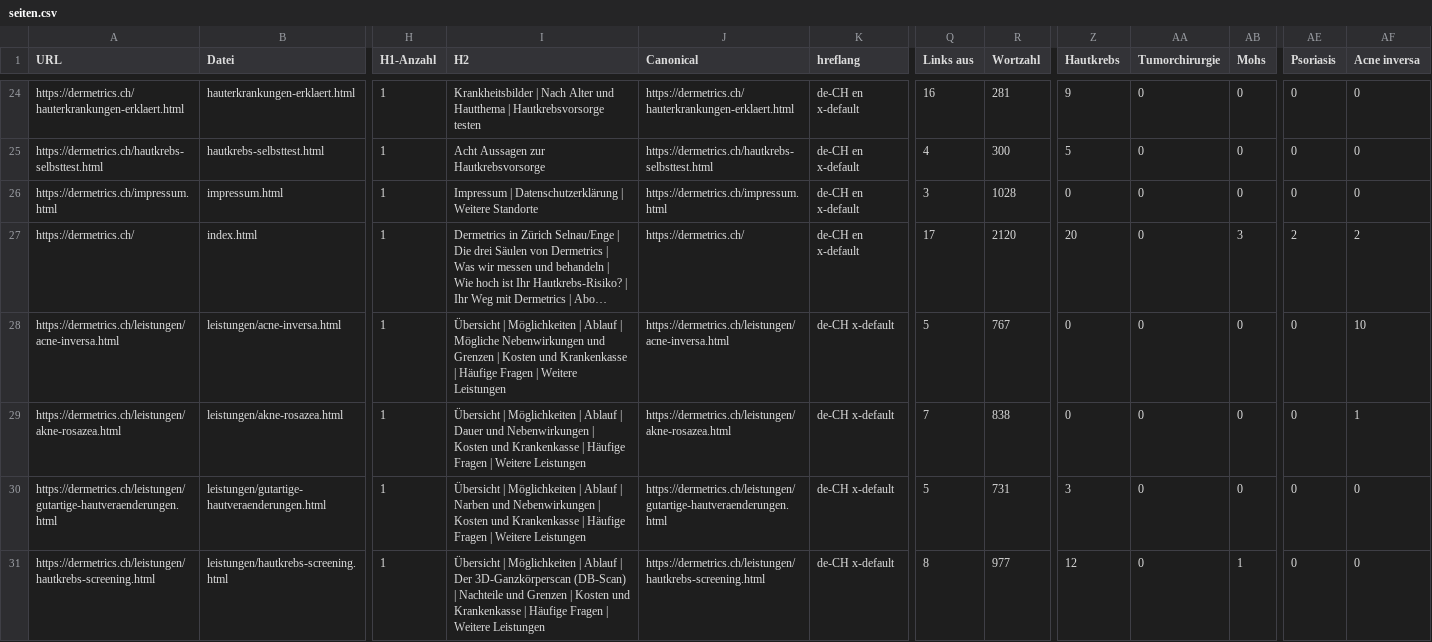
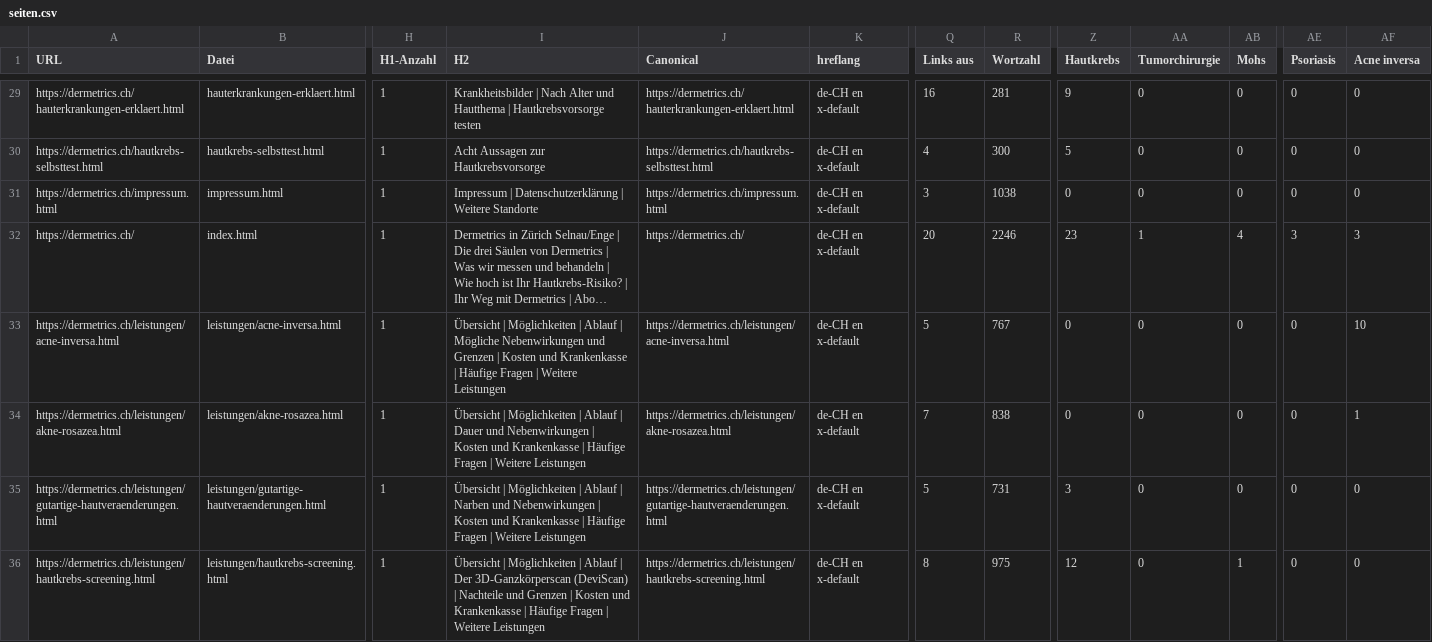
Before and after one commit to paulgeorg94-oss/Dermetrics-Website, a CSV file: audit/seiten.csv, drawn as a sheet; only a part is shown, gaps mark what is left out; long unchanged cells end in …; addresses are those after the commit; the diff covers the shown part only; the diff names each change by its address in the sheet, - before the commit and + after, or states it on an @@ line.

```diff
--- a/audit/seiten.csv
+++ b/audit/seiten.csv
-R31 (Wortzahl): 1028
+R31 (Wortzahl): 1038
-Q32 (Links aus): 17
+Q32 (Links aus): 20
-R32 (Wortzahl): 2120
+R32 (Wortzahl): 2246
-Z32 (Hautkrebs): 20
+Z32 (Hautkrebs): 23
-AA32 (Tumorchirurgie): 0
+AA32 (Tumorchirurgie): 1
-AB32 (Mohs): 3
+AB32 (Mohs): 4
-AE32 (Psoriasis): 2
+AE32 (Psoriasis): 3
-AF32 (Acne inversa): 2
+AF32 (Acne inversa): 3
-K33:K36 (hreflang): de-CH x-default
+K33:K36 (hreflang): de-CH en x-default
-I36 (H2): …Der 3D-Ganzkörperscan (DB-Scan) | Nachteile…
+I36 (H2): …Der 3D-Ganzkörperscan (DeviScan) | Nachteile…
-R36 (Wortzahl): 977
+R36 (Wortzahl): 975
```
Also changed, not shown: 5 added rows and 24 edited cells elsewhere in this file, 16 other files.
